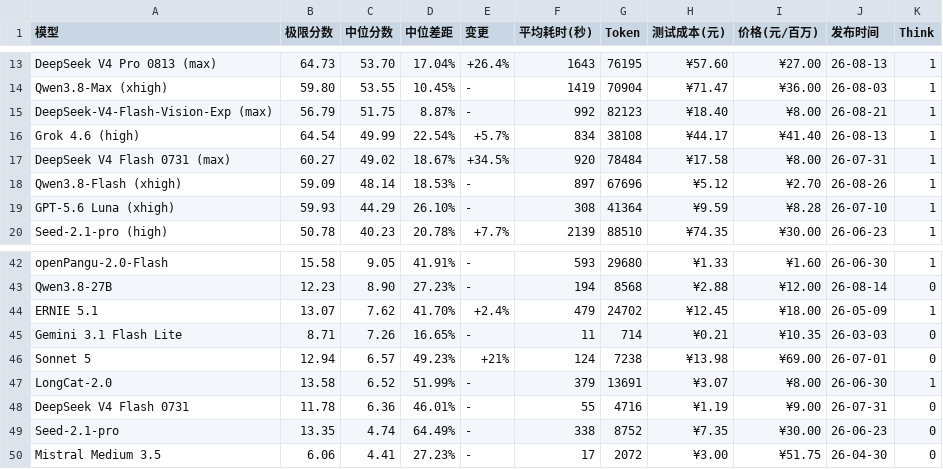
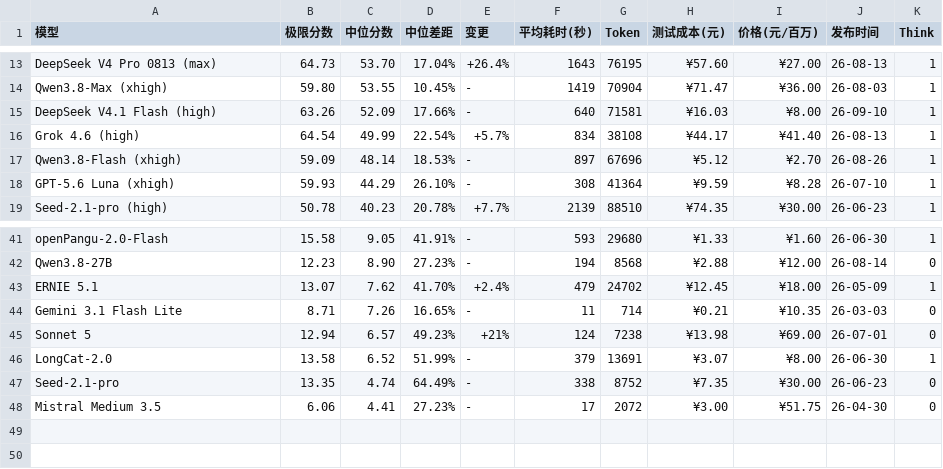
Before and after one commit to llm2014/llm_benchmark, a CSV file: docs/data/logic/2026-09.csv, drawn as a sheet; only a part is shown, gaps mark what is left out.

Commit message:
add ds v4.1 flash high

```diff
--- a/docs/data/logic/2026-09.csv
+++ b/docs/data/logic/2026-09.csv
@@ -14,5 +14,4 @@
 "Qwen3.8-Max (xhigh)","59.80","53.55","10.45%","-","1419","70904","¥71.47","¥36.00","26-08-03","1"
-"DeepSeek-V4-Flash-Vision-Exp (max)","56.79","51.75","8.87%","-","992","82123","¥18.40","¥8.00","26-08-21","1"
+"DeepSeek V4.1 Flash (high)","63.26","52.09","17.66%","-","640","71581","¥16.03","¥8.00","26-09-10","1"
 "Grok 4.6 (high)","64.54","49.99","22.54%","+5.7%","834","38108","¥44.17","¥41.40","26-08-13","1"
-"DeepSeek V4 Flash 0731 (max)","60.27","49.02","18.67%","+34.5%","920","78484","¥17.58","¥8.00","26-07-31","1"
 "Qwen3.8-Flash (xhigh)","59.09","48.14","18.53%","-","897","67696","¥5.12","¥2.70","26-08-26","1"
@@ -47,3 +46,2 @@
 "LongCat-2.0","13.58","6.52","51.99%","-","379","13691","¥3.07","¥8.00","26-06-30","1"
-"DeepSeek V4 Flash 0731","11.78","6.36","46.01%","-","55","4716","¥1.19","¥9.00","26-07-31","0"
 "Seed-2.1-pro","13.35","4.74","64.49%","-","338","8752","¥7.35","¥30.00","26-06-23","0"
```
